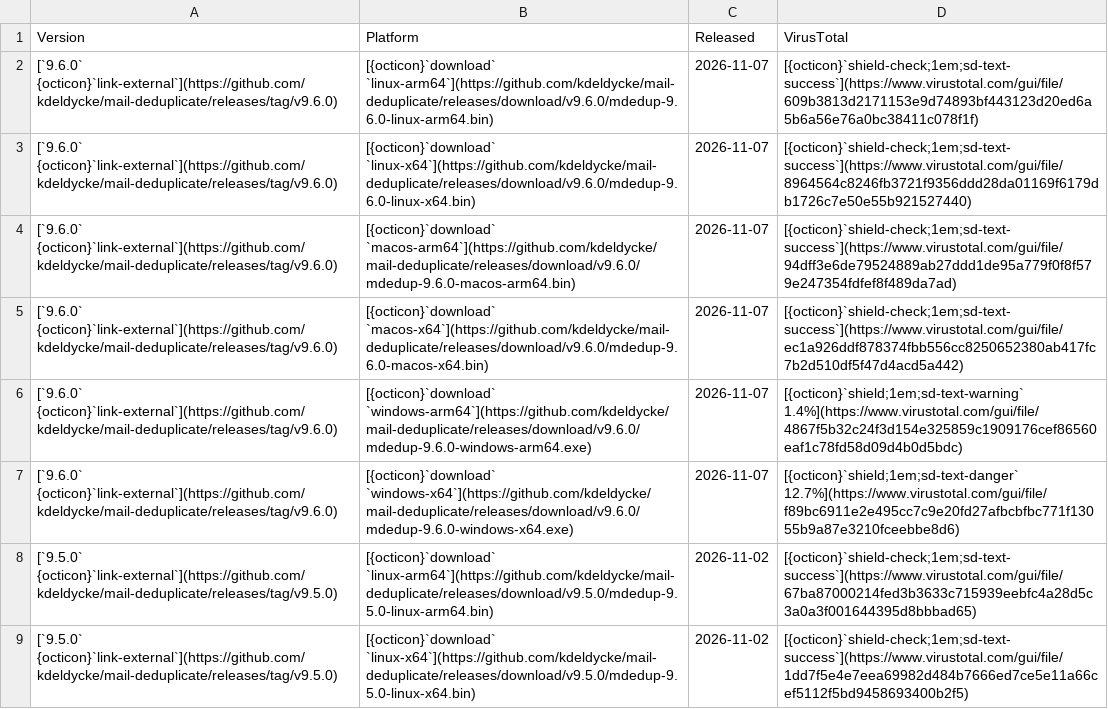
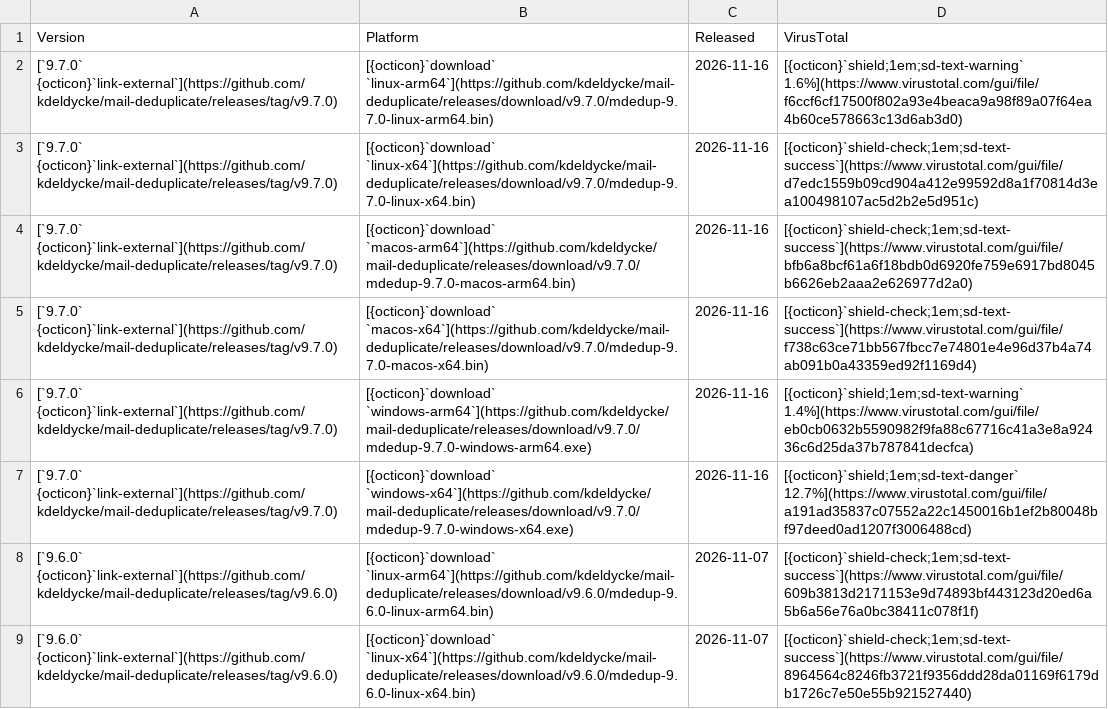
Before and after one commit to kdeldycke/mail-deduplicate, a CSV file: docs/assets/binaries.csv, drawn as a sheet; only a part is shown; the shorter side is filled out with more unchanged rows.

```diff
--- a/docs/assets/binaries.csv
+++ b/docs/assets/binaries.csv
@@ -1,2 +1,8 @@
 Version,Platform,Released,VirusTotal
+[`9.7.0` {octicon}`link-external`](https://github.com/kdeldycke/mail-deduplicate/releases/tag/v9.7.0),[{octicon}`download` `linux-arm64`](https://github.com/kdeldycke/mail-deduplicate/releases/download/v9.7.0/mdedup-9.7.0-linux-arm64.bin),2026-11-16,[{octicon}`shield;1em;sd-text-warning` 1.6%](https://www.virustotal.com/gui/file/f6ccf6cf17500f802a93e4beaca9a98f89a07f64ea4b60ce578663c13d6ab3d0)
+[`9.7.0` {octicon}`link-external`](https://github.com/kdeldycke/mail-deduplicate/releases/tag/v9.7.0),[{octicon}`download` `linux-x64`](https://github.com/kdeldycke/mail-deduplicate/releases/download/v9.7.0/mdedup-9.7.0-linux-x64.bin),2026-11-16,[{octicon}`shield-check;1em;sd-text-success`](https://www.virustotal.com/gui/file/d7edc1559b09cd904a412e99592d8a1f70814d3ea100498107ac5d2b2e5d951c)
+[`9.7.0` {octicon}`link-external`](https://github.com/kdeldycke/mail-deduplicate/releases/tag/v9.7.0),[{octicon}`download` `macos-arm64`](https://github.com/kdeldycke/mail-deduplicate/releases/download/v9.7.0/mdedup-9.7.0-macos-arm64.bin),2026-11-16,[{octicon}`shield-check;1em;sd-text-success`](https://www.virustotal.com/gui/file/bfb6a8bcf61a6f18bdb0d6920fe759e6917bd8045b6626eb2aaa2e626977d2a0)
+[`9.7.0` {octicon}`link-external`](https://github.com/kdeldycke/mail-deduplicate/releases/tag/v9.7.0),[{octicon}`download` `macos-x64`](https://github.com/kdeldycke/mail-deduplicate/releases/download/v9.7.0/mdedup-9.7.0-macos-x64.bin),2026-11-16,[{octicon}`shield-check;1em;sd-text-success`](https://www.virustotal.com/gui/file/f738c63ce71bb567fbcc7e74801e4e96d37b4a74ab091b0a43359ed92f1169d4)
+[`9.7.0` {octicon}`link-external`](https://github.com/kdeldycke/mail-deduplicate/releases/tag/v9.7.0),[{octicon}`download` `windows-arm64`](https://github.com/kdeldycke/mail-deduplicate/releases/download/v9.7.0/mdedup-9.7.0-windows-arm64.exe),2026-11-16,[{octicon}`shield;1em;sd-text-warning` 1.4%](https://www.virustotal.com/gui/file/eb0cb0632b5590982f9fa88c67716c41a3e8a92436c6d25da37b787841decfca)
+[`9.7.0` {octicon}`link-external`](https://github.com/kdeldycke/mail-deduplicate/releases/tag/v9.7.0),[{octicon}`download` `windows-x64`](https://github.com/kdeldycke/mail-deduplicate/releases/download/v9.7.0/mdedup-9.7.0-windows-x64.exe),2026-11-16,[{octicon}`shield;1em;sd-text-danger` 12.7%](https://www.virustotal.com/gui/file/a191ad35837c07552a22c1450016b1ef2b80048bf97deed0ad1207f3006488cd)
 [`9.6.0` {octicon}`link-external`](https://github.com/kdeldycke/mail-deduplicate/releases/tag/v9.6.0),[{octicon}`download` `linux-arm64`](https://github.com/kdeldycke/mail-deduplicate/releases/download/v9.6.0/mdedup-9.6.0-linux-arm64.bin),2026-11-07,[{octicon}`shield-check;1em;sd-text-success`](https://www.virustotal.com/gui/file/609b3813d2171153e9d74893bf443123d20ed6a5b6a56e76a0bc38411c078f1f)
```
Also changed, not shown: docs/assets/virustotal-scans.csv, 1 other file.
